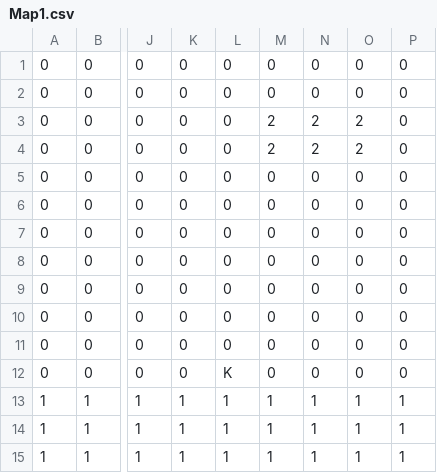
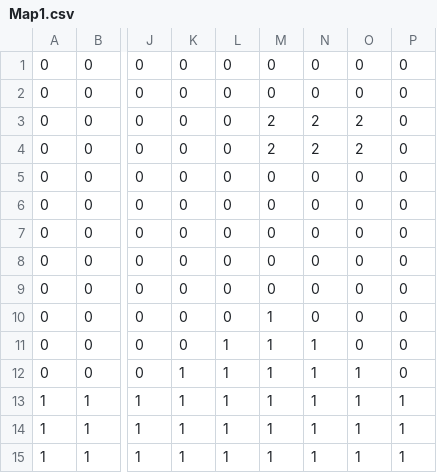
Before and after one commit to YuutaArasaki/SuperMario, a CSV file: Develop/Resource/Map/Map1.csv, drawn as a sheet; only a part is shown, gaps mark what is left out; the diff names each change by its address in the sheet, - before the commit and + after, or states it on an @@ line.

```diff
--- a/Develop/Resource/Map/Map1.csv
+++ b/Develop/Resource/Map/Map1.csv
-M10:M12: 0
+M10:M12: 1
-L11: 0
+L11: 1
-N11:N12: 0
+N11:N12: 1
-K12: 0
+K12: 1
-L12: K
+L12: 1
-O12: 0
+O12: 1
```
Also changed, not shown: 13 other files.
